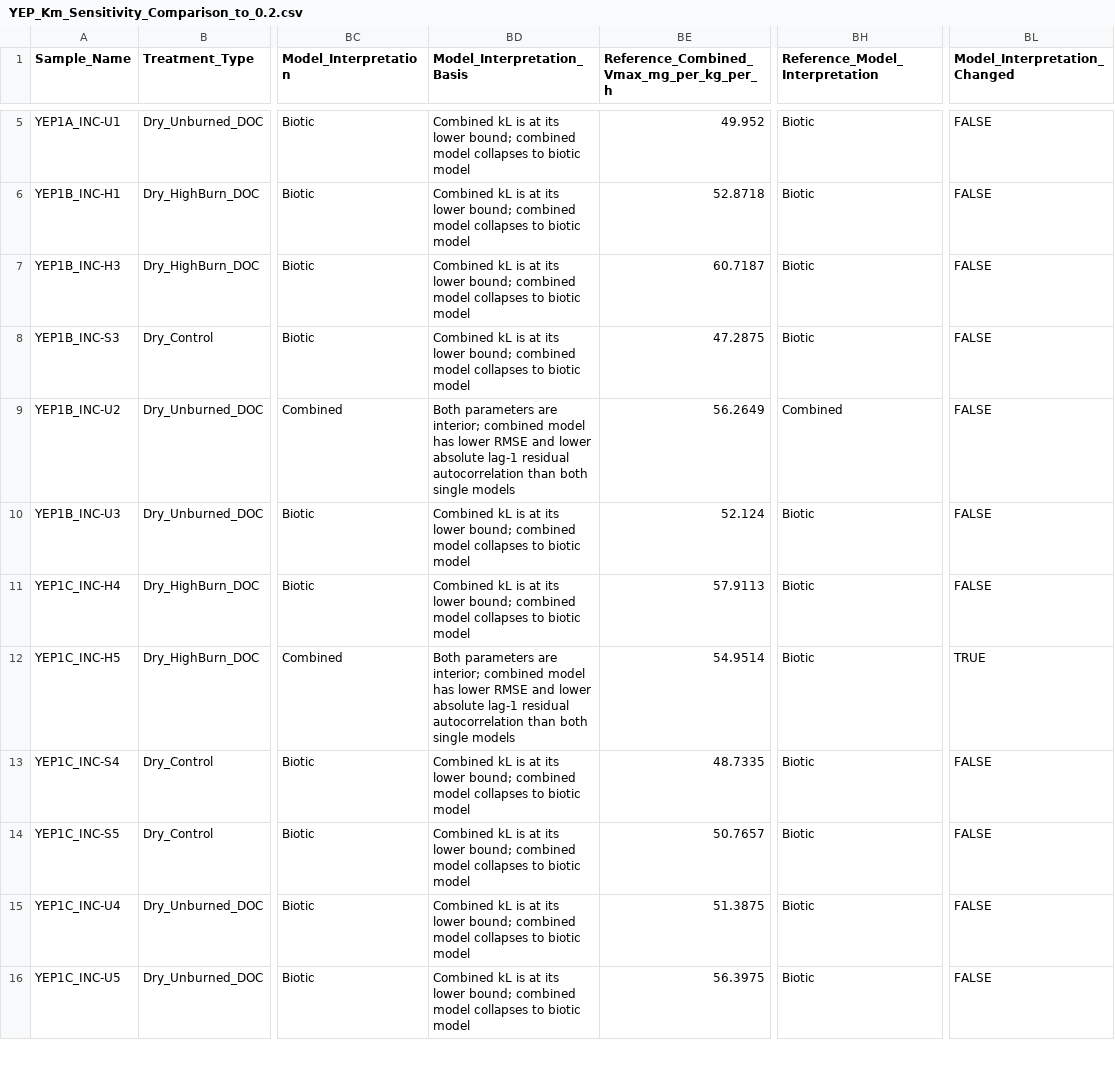
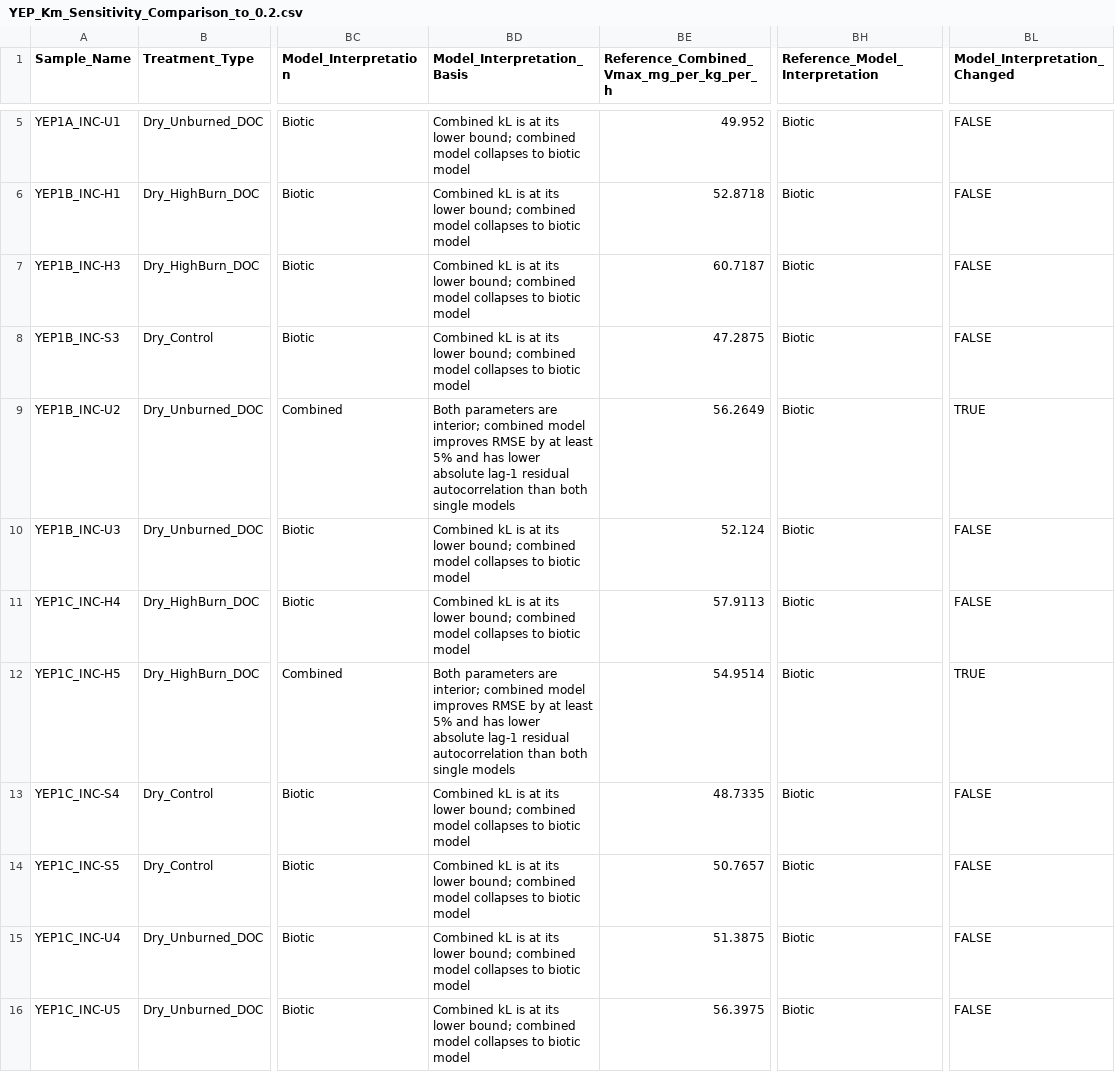
Before and after one commit to river-corridors-sfa/YEP_Incubations, a CSV file: modeling_outputs/YEP_Km_Sensitivity_Comparison_to_0.2.csv, drawn as a sheet; only a part is shown, gaps mark what is left out; the diff covers the shown part only; the diff names each change by its address in the sheet, - before the commit and + after, or states it on an @@ line.

```diff
--- a/modeling_outputs/YEP_Km_Sensitivity_Comparison_to_0.2.csv
+++ b/modeling_outputs/YEP_Km_Sensitivity_Comparison_to_0.2.csv
-BD9 (Model_Interpretation_Basis): …combined model has lower RMSE and lower absolute…
+BD9 (Model_Interpretation_Basis): …combined model improves RMSE by at least 5% and has lower absolute…
-BH9 (Reference_Model_Interpretation): Combined
+BH9 (Reference_Model_Interpretation): Biotic
-BL9 (Model_Interpretation_Changed): FALSE
+BL9 (Model_Interpretation_Changed): TRUE
-BD12 (Model_Interpretation_Basis): …combined model has lower RMSE and lower absolute…
+BD12 (Model_Interpretation_Basis): …combined model improves RMSE by at least 5% and has lower absolute…
```
Also changed, not shown: 104 edited cells elsewhere in this file, modeling_outputs/YEP_Complete_Modeling_Outputs.csv, modeling_outputs/YEP_Km_Sensitivity_Treatment_Summary.csv, 10 other files.
